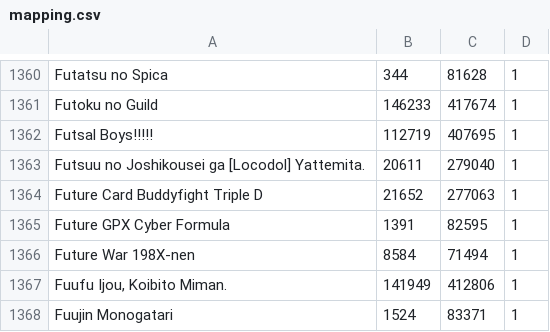
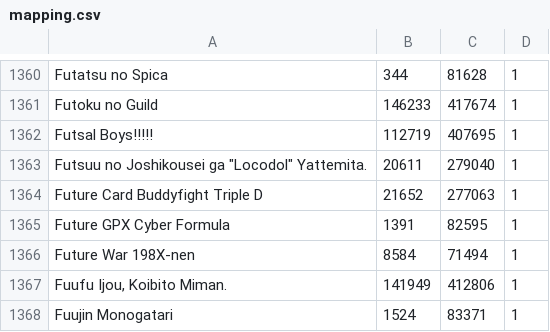
Before and after one commit to noggl/AniListToTVDB, a CSV file: mapping.csv, drawn as a sheet; only a part is shown, gaps mark what is left out.

```diff
--- a/mapping.csv
+++ b/mapping.csv
@@ -1362,3 +1362,3 @@ Futoku no Guild;146233;417674;1
 Futsal Boys!!!!!;112719;407695;1
-Futsuu no Joshikousei ga [Locodol] Yattemita.;20611;279040;1
+"Futsuu no Joshikousei ga ""Locodol"" Yattemita.";20611;279040;1
 Future Card Buddyfight Triple D;21652;277063;1
```
Also changed, not shown: 2 other files.
